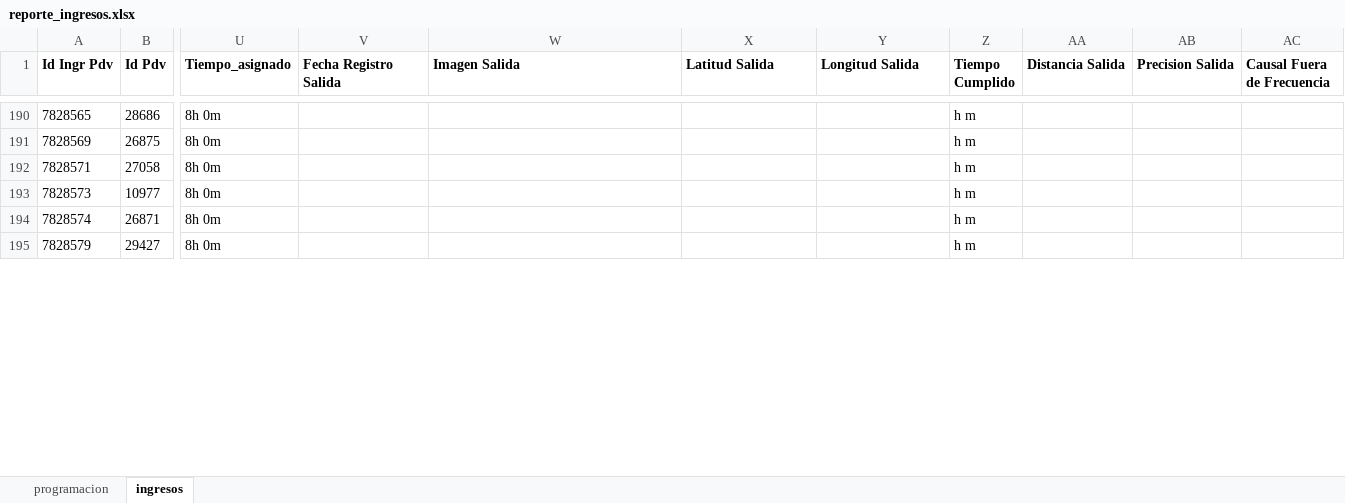
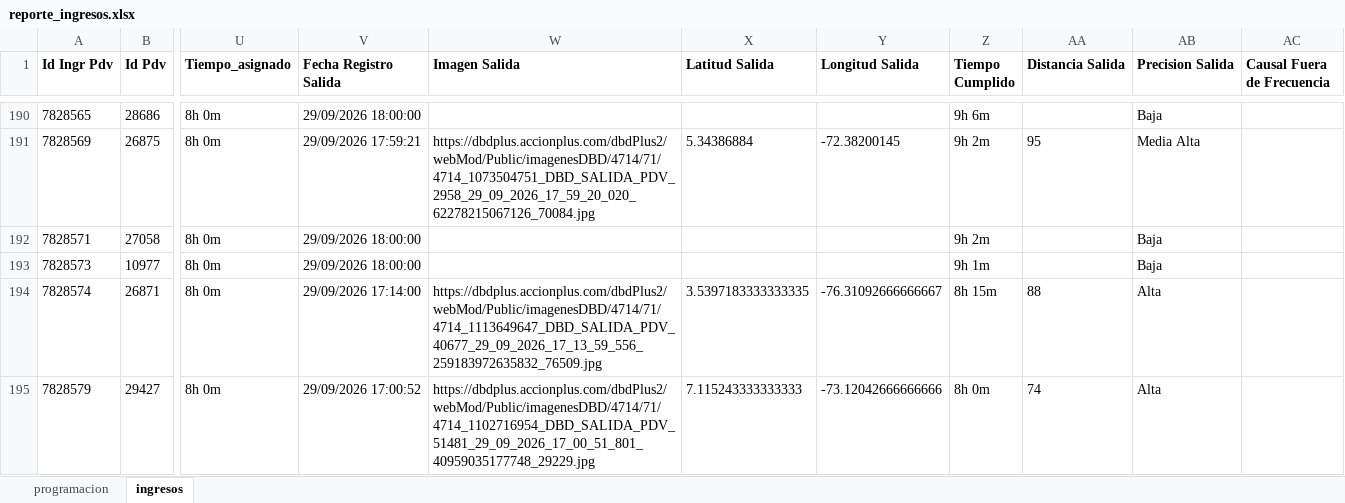
Before and after one commit to johangarzon19/monitor-ingresosv2, an Excel workbook: data/reporte_ingresos.xlsx, sheet ingresos, drawn as a sheet; only a part is shown, gaps mark what is left out; values as stored, in another font and other column widths than the file's, no borders; the diff covers the shown part only; the diff names each change by its address in the sheet, - before the commit and + after, or states it on an @@ line.

Commit message:
Actualizar datos de ingresos

```diff
--- a/data/reporte_ingresos.xlsx (sheet ingresos)
+++ b/data/reporte_ingresos.xlsx (sheet ingresos)
-V190 (Fecha Registro Salida): (empty)
+V190 (Fecha Registro Salida): 29/09/2026 18:00:00
-Z190 (Tiempo Cumplido): h m
+Z190 (Tiempo Cumplido): 9h 6m
-AB190 (Precision Salida): (empty)
+AB190 (Precision Salida): Baja
-V191 (Fecha Registro Salida): (empty)
+V191 (Fecha Registro Salida): 29/09/2026 17:59:21
-W191 (Imagen Salida): (empty)
+W191 (Imagen Salida): https://dbdplus.accionplus.com/dbdPlus2/webMod/Public/imagenesDBD/4714/71/4714_1073504751_DBD_SALIDA_PDV_2958_29_09_2026_17_59_20_020_62278215067126_70084.jpg
-X191 (Latitud Salida): (empty)
+X191 (Latitud Salida): 5.34386884
-Y191 (Longitud Salida): (empty)
+Y191 (Longitud Salida): -72.38200145
-Z191:Z192 (Tiempo Cumplido): h m
+Z191:Z192 (Tiempo Cumplido): 9h 2m
-AA191 (Distancia Salida): (empty)
+AA191 (Distancia Salida): 95
-AB191 (Precision Salida): (empty)
+AB191 (Precision Salida): Media Alta
-V192:V193 (Fecha Registro Salida): (empty)
+V192:V193 (Fecha Registro Salida): 29/09/2026 18:00:00
-AB192:AB193 (Precision Salida): (empty)
+AB192:AB193 (Precision Salida): Baja
-Z193 (Tiempo Cumplido): h m
+Z193 (Tiempo Cumplido): 9h 1m
-V194 (Fecha Registro Salida): (empty)
+V194 (Fecha Registro Salida): 29/09/2026 17:14:00
-W194 (Imagen Salida): (empty)
+W194 (Imagen Salida): https://dbdplus.accionplus.com/dbdPlus2/webMod/Public/imagenesDBD/4714/71/4714_1113649647_DBD_SALIDA_PDV_40677_29_09_2026_17_13_59_556_259183972635832_76509.jpg
-X194 (Latitud Salida): (empty)
+X194 (Latitud Salida): 3.5397183333333335
-Y194 (Longitud Salida): (empty)
+Y194 (Longitud Salida): -76.31092666666667
-Z194 (Tiempo Cumplido): h m
+Z194 (Tiempo Cumplido): 8h 15m
-AA194 (Distancia Salida): (empty)
+AA194 (Distancia Salida): 88
-AB194:AB195 (Precision Salida): (empty)
+AB194:AB195 (Precision Salida): Alta
-V195 (Fecha Registro Salida): (empty)
+V195 (Fecha Registro Salida): 29/09/2026 17:00:52
-W195 (Imagen Salida): (empty)
+W195 (Imagen Salida): https://dbdplus.accionplus.com/dbdPlus2/webMod/Public/imagenesDBD/4714/71/4714_1102716954_DBD_SALIDA_PDV_51481_29_09_2026_17_00_51_801_40959035177748_29229.jpg
-X195 (Latitud Salida): (empty)
+X195 (Latitud Salida): 7.115243333333333
-Y195 (Longitud Salida): (empty)
+Y195 (Longitud Salida): -73.12042666666666
-Z195 (Tiempo Cumplido): h m
+Z195 (Tiempo Cumplido): 8h 0m
-AA195 (Distancia Salida): (empty)
+AA195 (Distancia Salida): 74
```
Also changed, not shown: 35 added rows and 136 edited cells elsewhere in this sheet.
